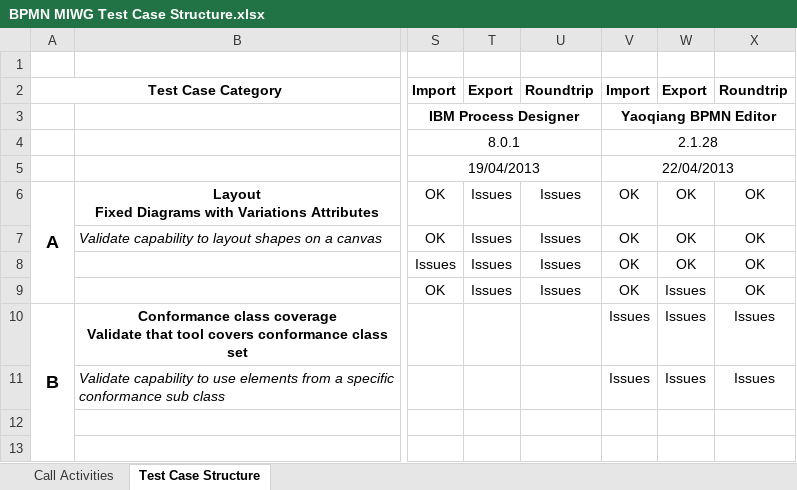
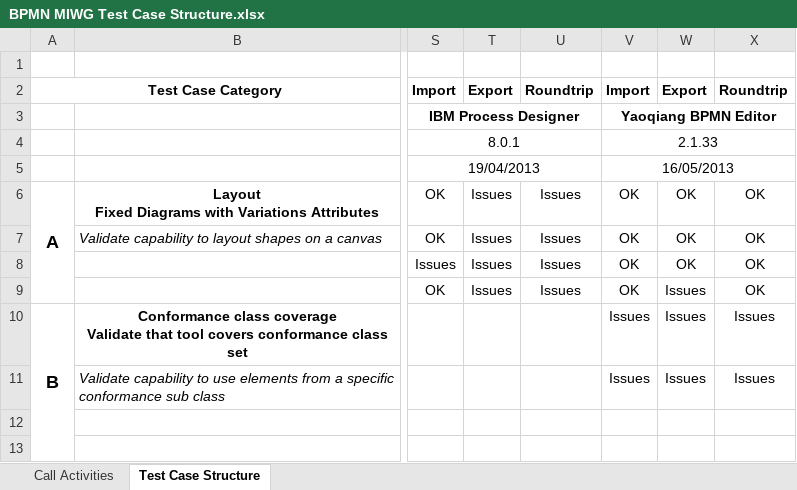
Before and after one commit to bpmn-miwg/bpmn-miwg-test-suite, an Excel workbook: BPMN MIWG Test Case Structure.xlsx, sheet Test Case Structure, drawn as a sheet; only a part is shown, gaps mark what is left out; values as stored, in another font and other column widths than the file's, no borders; the diff names each change by its address in the sheet, - before the commit and + after, or states it on an @@ line.

Commit message:
updated version and date of Yaoqiang tested

```diff
--- a/BPMN MIWG Test Case Structure.xlsx (sheet Test Case Structure)
+++ b/BPMN MIWG Test Case Structure.xlsx (sheet Test Case Structure)
-V4: 2.1.28
+V4: 2.1.33
-V5: 22/04/2013
+V5: 16/05/2013
```
